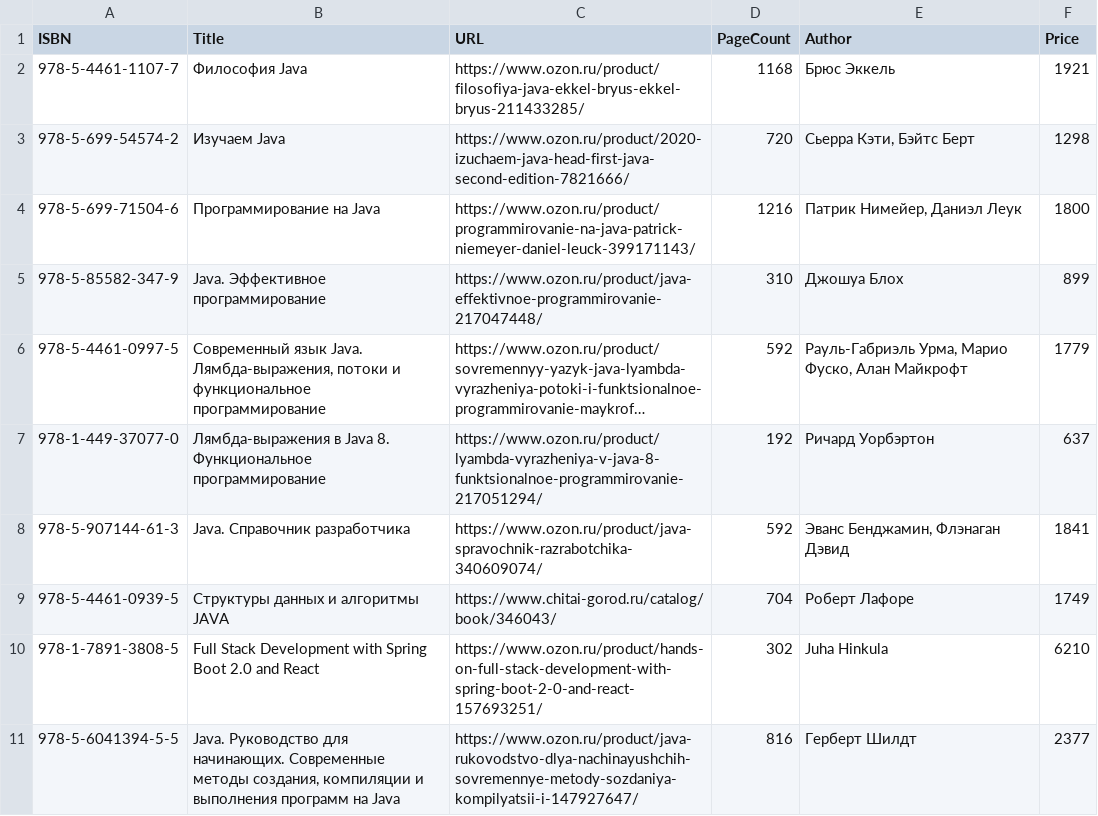
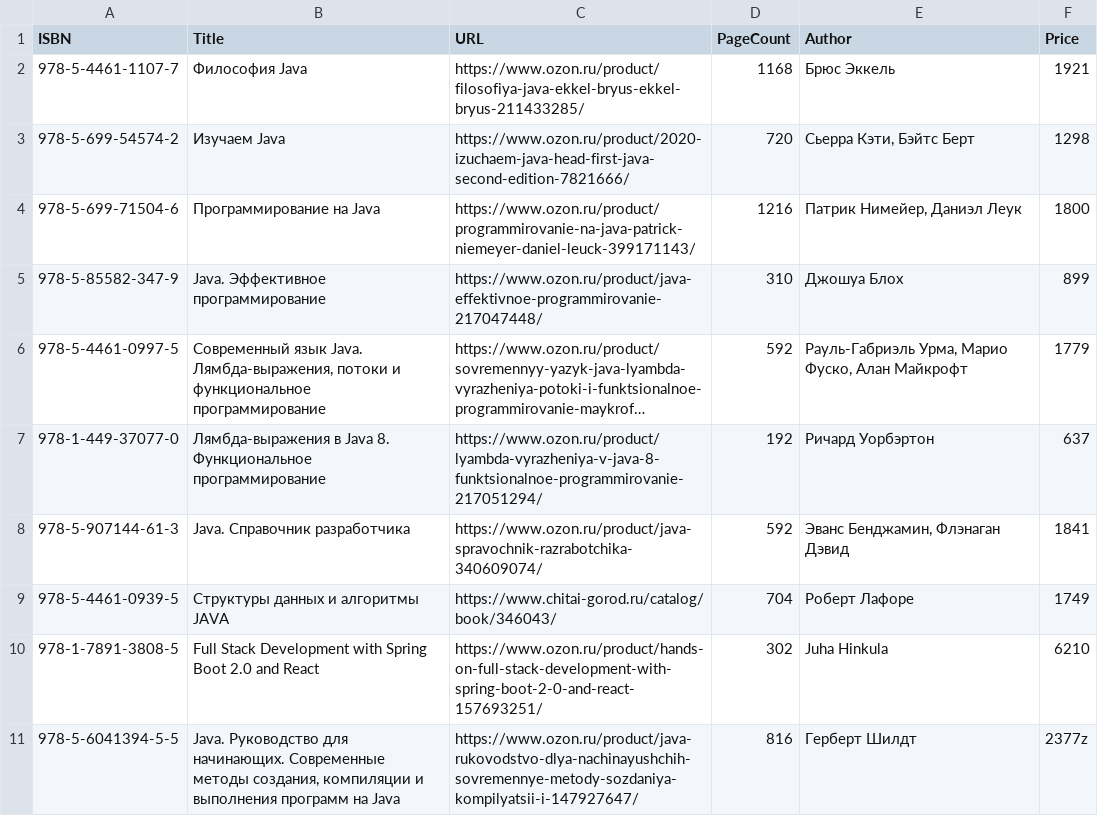
Before and after one commit to Evgeny-Vladimirovich-Nikolaev/Java_Pro, a CSV file: src/main/resources/books/bookData.csv, drawn as a sheet; long unchanged cells end in ….

```diff
--- a/src/main/resources/books/bookData.csv
+++ b/src/main/resources/books/bookData.csv
@@ -10,2 +10,2 @@ ISBN;Title;URL;PageCount;Author;Price
 978-1-7891-3808-5;Full Stack Development with Spring Boot 2.0 and React;https://www.ozon.ru/product/hands-on-full-stack-development-with-spring-boot-2-0-and-react-157693251/;302;Juha Hinkula;6210
-978-5-6041394-5-5;Java. Руководство для начинающих. Современные методы создания, компиляции и выполнения программ на Java;https://www.ozon.ru/product/java-rukovodstvo-dlya-nachinayushchih-sovremennye-metody-sozdaniya-kompilyatsii-i-147927647/;816;Герберт Шилдт;2377
+978-5-6041394-5-5;Java. Руководство для начинающих. Современные методы создания, компиляции и выполнения программ на Java;https://www.ozon.ru/product/java-rukovodstvo-dlya-nachinayushchih-sovremennye-metody-sozdaniya-kompilyatsii-i-147927647/;816;Герберт Шилдт;2377z
```
Also changed, not shown: 10 other files.
